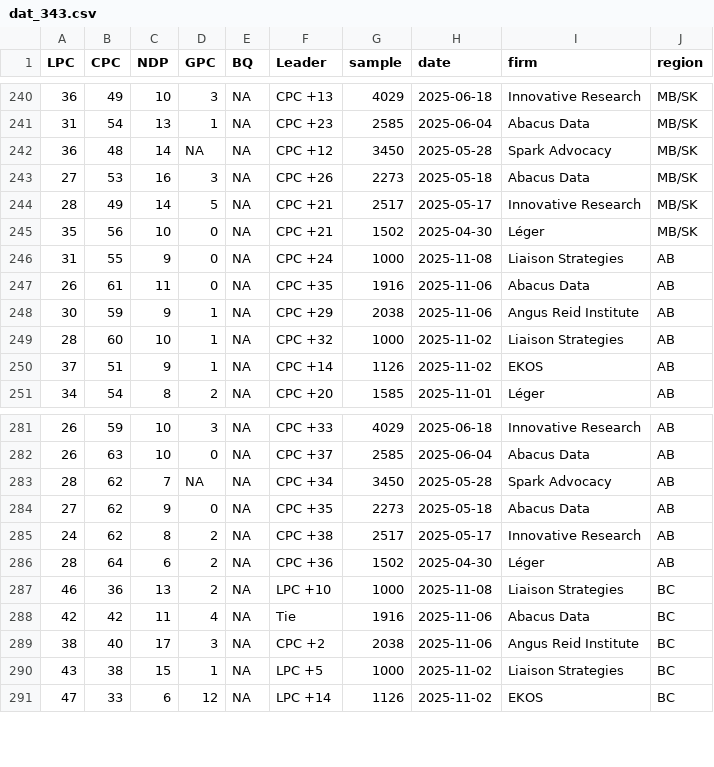
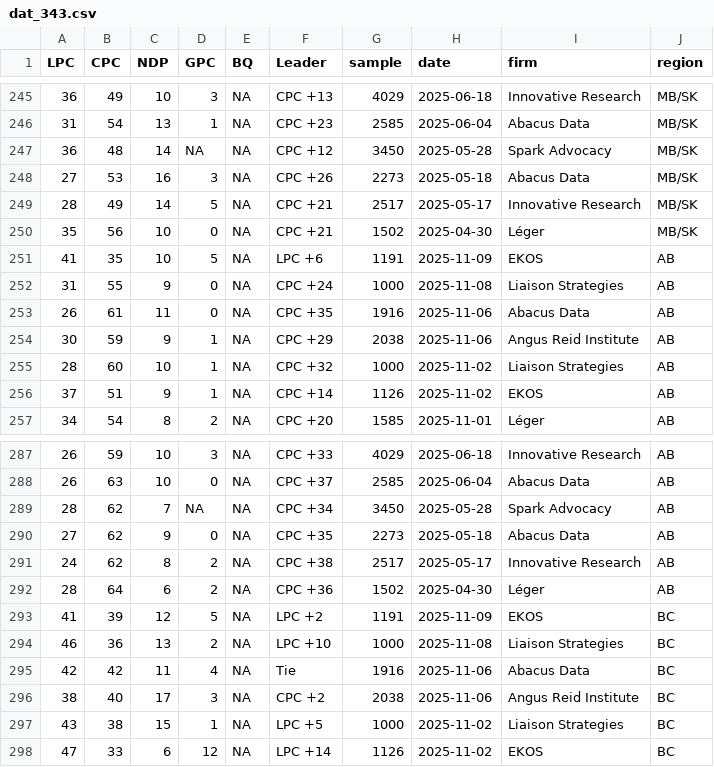
Before and after one commit to maxmur17/Polls, a CSV file: data/dat_343.csv, drawn as a sheet; only a part is shown, gaps mark what is left out; the diff covers the shown part only.

```diff
--- a/data/dat_343.csv
+++ b/data/dat_343.csv
@@ -245,2 +250,3 @@
 35,56,10,0,NA,"CPC +21",1502,2025-04-30,"Léger","MB/SK"
+41,35,10,5,NA,"LPC +6",1191,2025-11-09,"EKOS","AB"
 31,55,9,0,NA,"CPC +24",1000,2025-11-08,"Liaison Strategies","AB"
@@ -286,2 +292,3 @@
 28,64,6,2,NA,"CPC +36",1502,2025-04-30,"Léger","AB"
+41,39,12,5,NA,"LPC +2",1191,2025-11-09,"EKOS","BC"
 46,36,13,2,NA,"LPC +10",1000,2025-11-08,"Liaison Strategies","BC"
```
Also changed, not shown: 5 added rows elsewhere in this file, data/dat_343_long.csv, data/dat_343_prov.csv, 4 other files.
